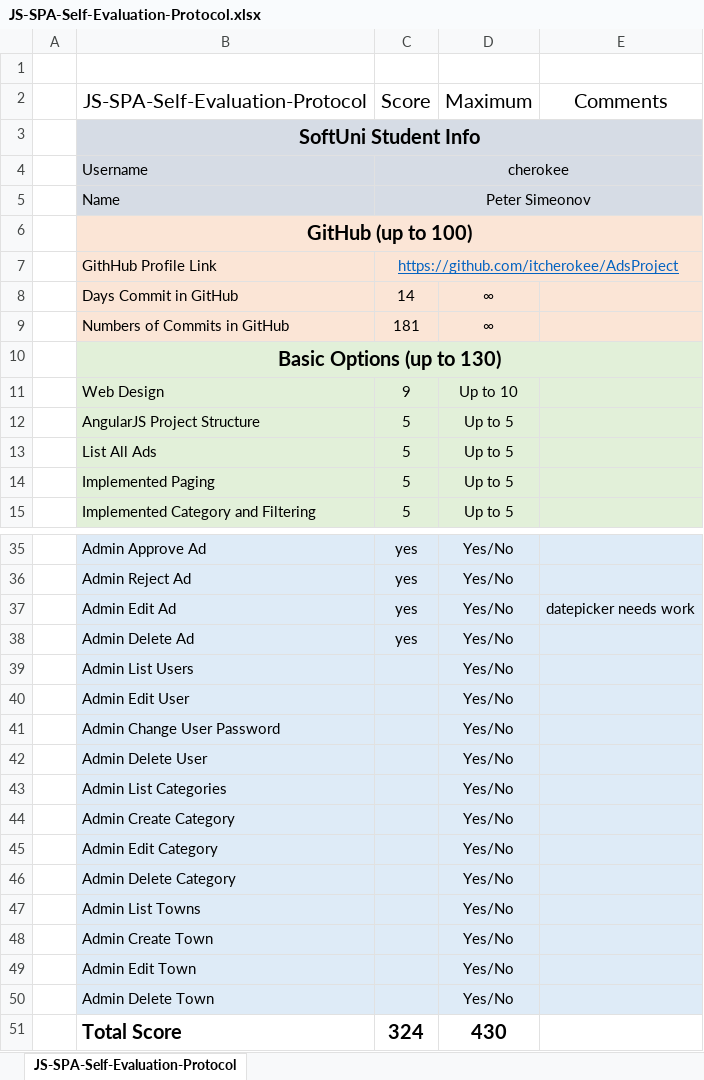
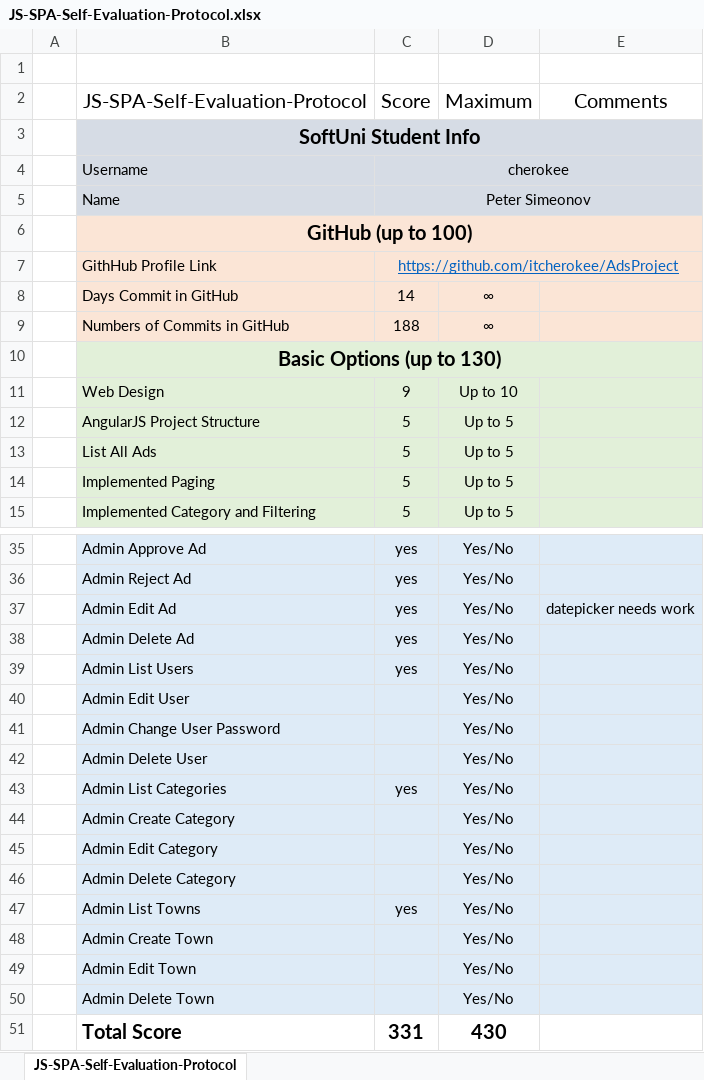
Before and after one commit to itcherokee/AdsProject, an Excel workbook: JS-SPA-Self-Evaluation-Protocol.xlsx, sheet JS-SPA-Self-Evaluation-Protocol, drawn as a sheet; only a part is shown, gaps mark what is left out; values as stored, in another font and other column widths than the file's, no borders; the diff names each change by its address in the sheet, - before the commit and + after, or states it on an @@ line.

Commit message:
excel file

```diff
--- a/JS-SPA-Self-Evaluation-Protocol.xlsx (sheet JS-SPA-Self-Evaluation-Protocol)
+++ b/JS-SPA-Self-Evaluation-Protocol.xlsx (sheet JS-SPA-Self-Evaluation-Protocol)
-C9: 181
+C9: 188
-C39: (empty)
+C39: yes
-C43: (empty)
+C43: yes
-C47: (empty)
+C47: yes
-C51: 324
+C51: 331
```
Also changed, not shown: 1 other file.
